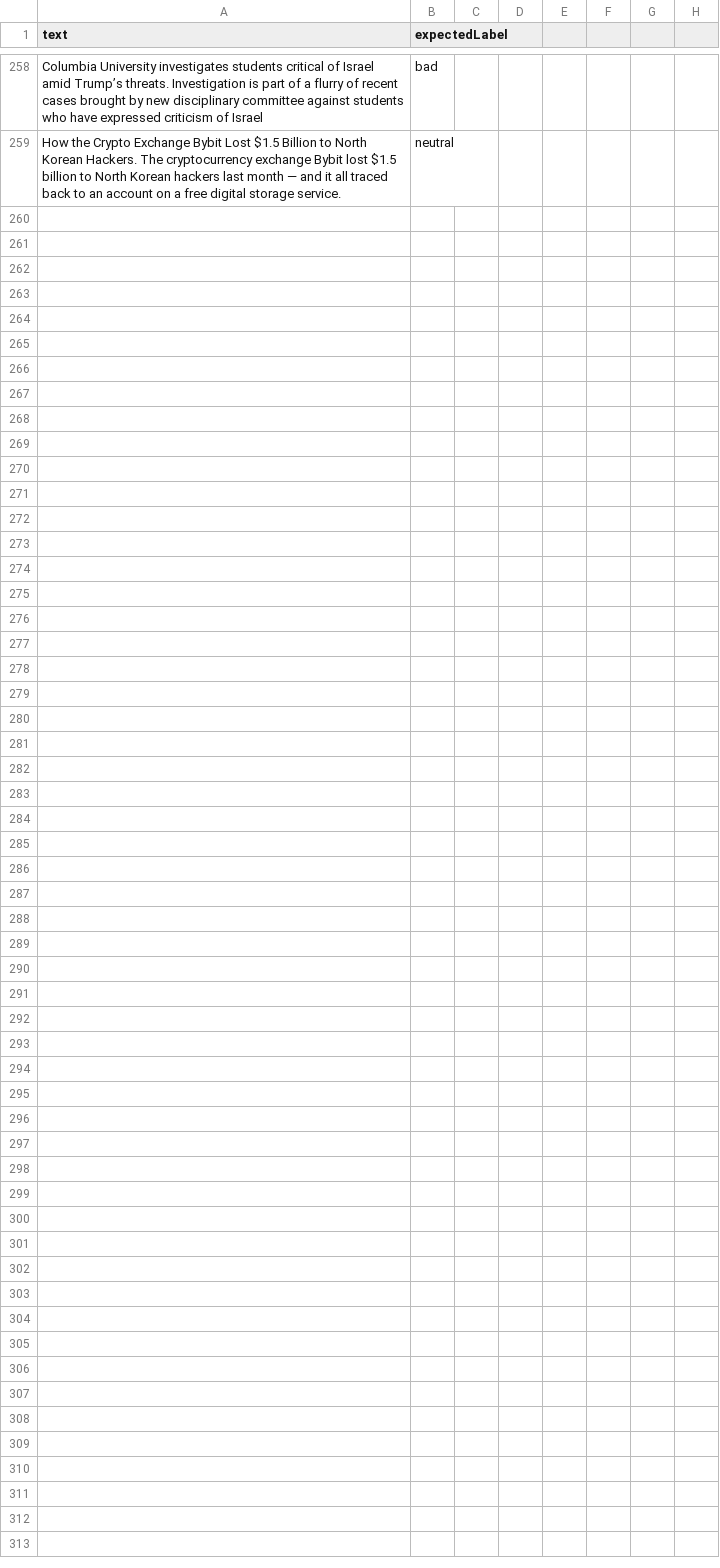
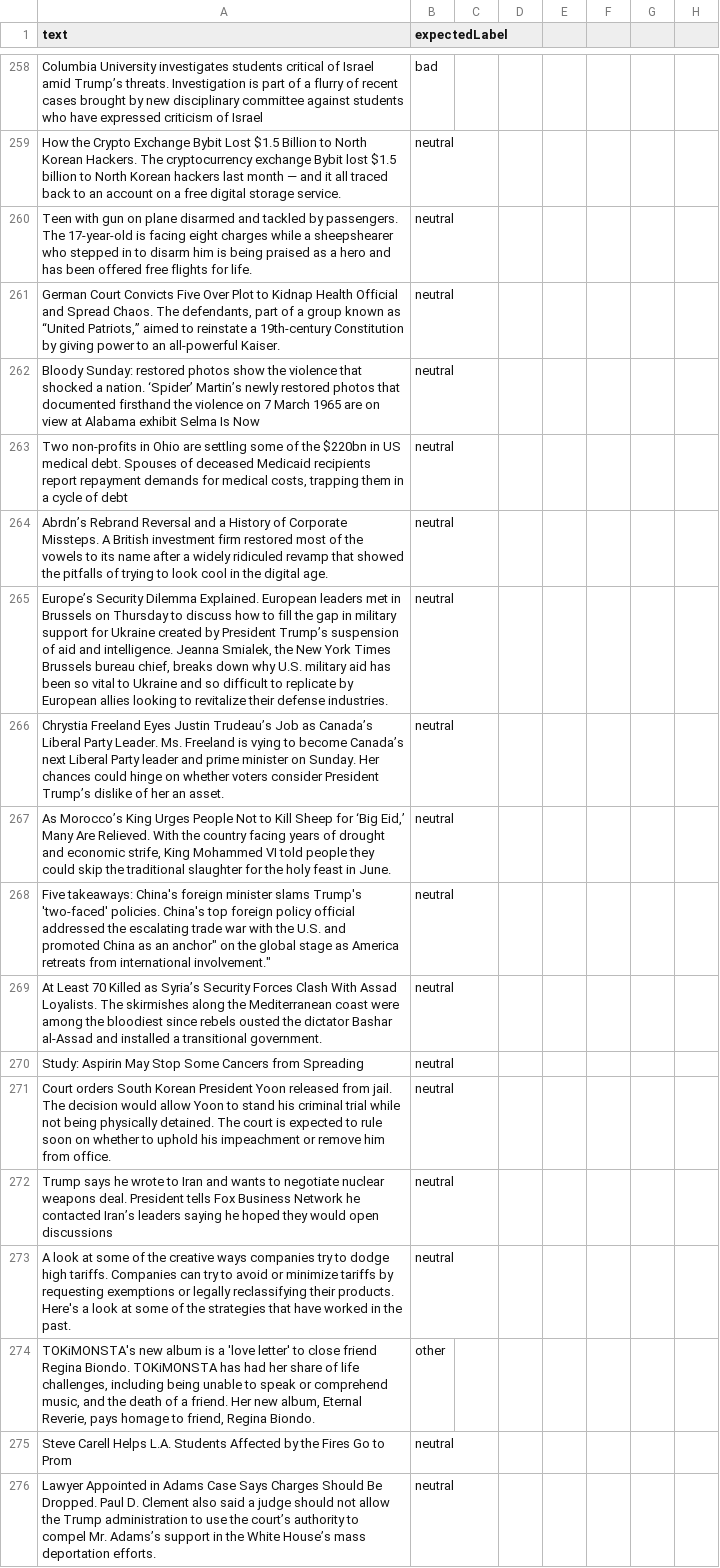
Before and after one commit to lovemedicine/goodnews, a CSV file: tuning/tuning.csv, drawn as a sheet; only a part is shown, gaps mark what is left out.

```diff
--- a/tuning/tuning.csv
+++ b/tuning/tuning.csv
@@ -259 +259,18 @@ text,expectedLabel
 "How the Crypto Exchange Bybit Lost $1.5 Billion to North Korean Hackers. The cryptocurrency exchange Bybit lost $1.5 billion to North Korean hackers last month — and it all traced back to an account on a free digital storage service.",neutral
+"Teen with gun on plane disarmed and tackled by passengers. The 17-year-old is facing eight charges while a sheepshearer who stepped in to disarm him is being praised as a hero and has been offered free flights for life.",neutral
+"German Court Convicts Five Over Plot to Kidnap Health Official and Spread Chaos. The defendants, part of a group known as “United Patriots,” aimed to reinstate a 19th-century Constitution by giving power to an all-powerful Kaiser.",neutral
+"Bloody Sunday: restored photos show the violence that shocked a nation. ‘Spider’ Martin’s newly restored photos that documented firsthand the violence on 7 March 1965 are on view at Alabama exhibit Selma Is Now",neutral
+"Two non-profits in Ohio are settling some of the $220bn in US medical debt. Spouses of deceased Medicaid recipients report repayment demands for medical costs, trapping them in a cycle of debt",neutral
+"Abrdn’s Rebrand Reversal and a History of Corporate Missteps. A British investment firm restored most of the vowels to its name after a widely ridiculed revamp that showed the pitfalls of trying to look cool in the digital age.",neutral
+"Europe’s Security Dilemma Explained. European leaders met in Brussels on Thursday to discuss how to fill the gap in military support for Ukraine created by President Trump’s suspension of aid and intelligence. Jeanna Smialek, the New York Times Brussels bureau chief, breaks down why U.S. military aid has been so vital to Ukraine and so difficult to replicate by European allies looking to revitalize their defense industries.",neutral
+"Chrystia Freeland Eyes Justin Trudeau’s Job as Canada’s Liberal Party Leader. Ms. Freeland is vying to become Canada’s next Liberal Party leader and prime minister on Sunday. Her chances could hinge on whether voters consider President Trump’s dislike of her an asset.",neutral
+"As Morocco’s King Urges People Not to Kill Sheep for ‘Big Eid,’ Many Are Relieved. With the country facing years of drought and economic strife, King Mohammed VI told people they could skip the traditional slaughter for the holy feast in June.",neutral
+"Five takeaways: China's foreign minister slams Trump's 'two-faced' policies. China's top foreign policy official addressed the escalating trade war with the U.S. and promoted China as an "anchor" on the global stage as America retreats from international involvement.",neutral
+"At Least 70 Killed as Syria’s Security Forces Clash With Assad Loyalists. The skirmishes along the Mediterranean coast were among the bloodiest since rebels ousted the dictator Bashar al-Assad and installed a transitional government.",neutral
+"Study: Aspirin May Stop Some Cancers from Spreading",neutral
+"Court orders South Korean President Yoon released from jail. The decision would allow Yoon to stand his criminal trial while not being physically detained. The court is expected to rule soon on whether to uphold his impeachment or remove him from office.",neutral
+"Trump says he wrote to Iran and wants to negotiate nuclear weapons deal. President tells Fox Business Network he contacted Iran’s leaders saying he hoped they would open discussions",neutral
+"A look at some of the creative ways companies try to dodge high tariffs. Companies can try to avoid or minimize tariffs by requesting exemptions or legally reclassifying their products. Here's a look at some of the strategies that have worked in the past.",neutral
+"TOKiMONSTA's new album is a 'love letter' to close friend Regina Biondo. TOKiMONSTA has had her share of life challenges, including being unable to speak or comprehend music, and the death of a friend. Her new album, Eternal Reverie, pays homage to friend, Regina Biondo.",other
+"Steve Carell Helps L.A. Students Affected by the Fires Go to Prom",neutral
+"Lawyer Appointed in Adams Case Says Charges Should Be Dropped. Paul D. Clement also said a judge should not allow the Trump administration to use the court’s authority to compel Mr. Adams’s support in the White House’s mass deportation efforts.",neutral
```
Also changed, not shown: tuning/validation.csv, 2 other files.
